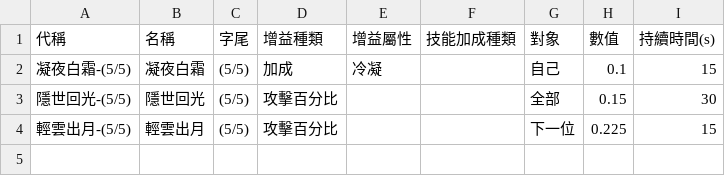
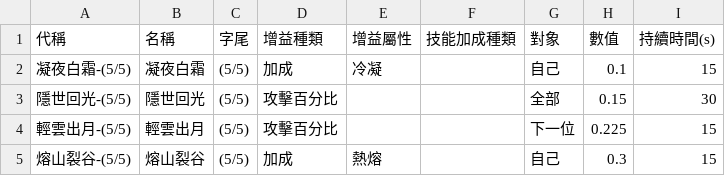
Before and after one commit to ZetsuBouKyo/WutheringWaves, a TSV file: data/v1/buff/echo_sonata.tsv, drawn as a sheet; the diff names each change by its address in the sheet, - before the commit and + after, or states it on an @@ line.

```diff
--- a/data/v1/buff/echo_sonata.tsv
+++ b/data/v1/buff/echo_sonata.tsv
+row 5: 熔山裂谷-(5/5) | 熔山裂谷 | (5/5) | 加成 | 熱熔 |  | 自己 | 0.3 | 15
```
Also changed, not shown: data/v1/buff/resonator.tsv, data/v1/buff/weapon.tsv, 2 other files.
